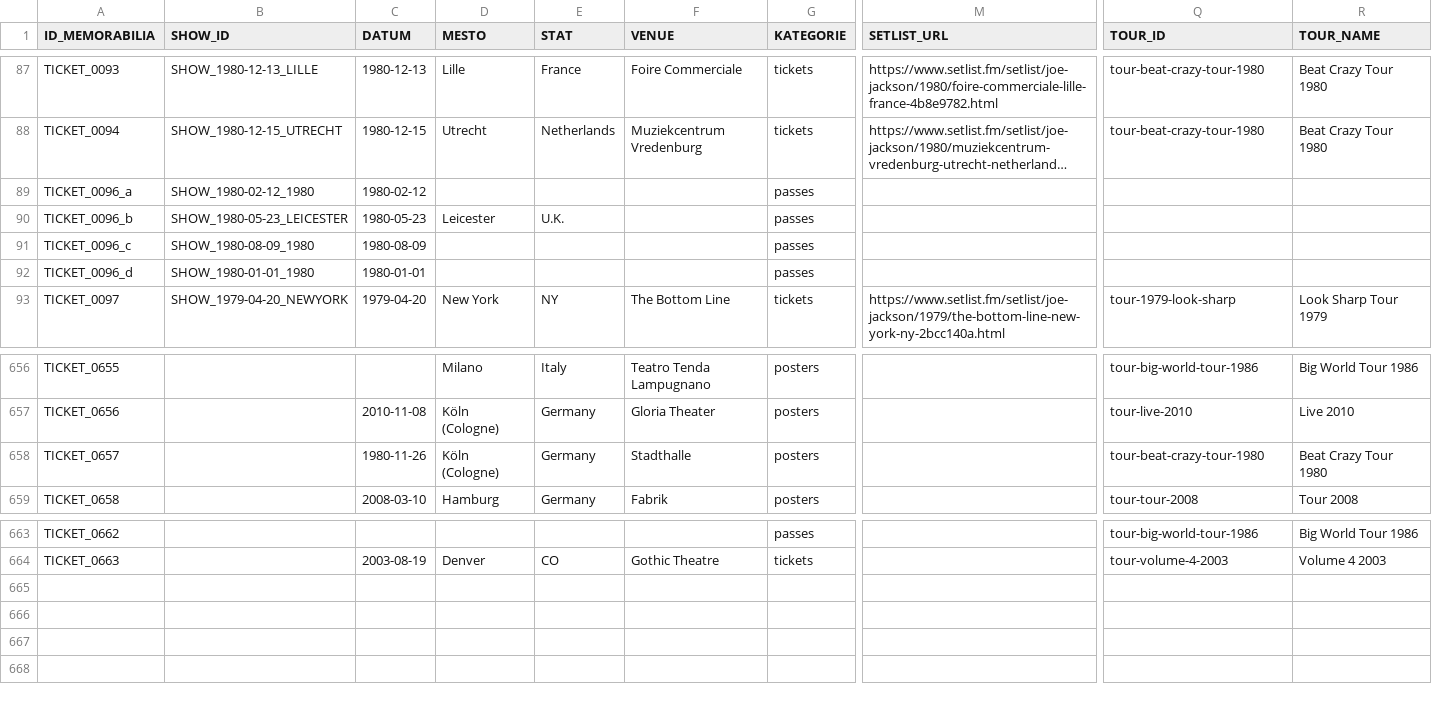
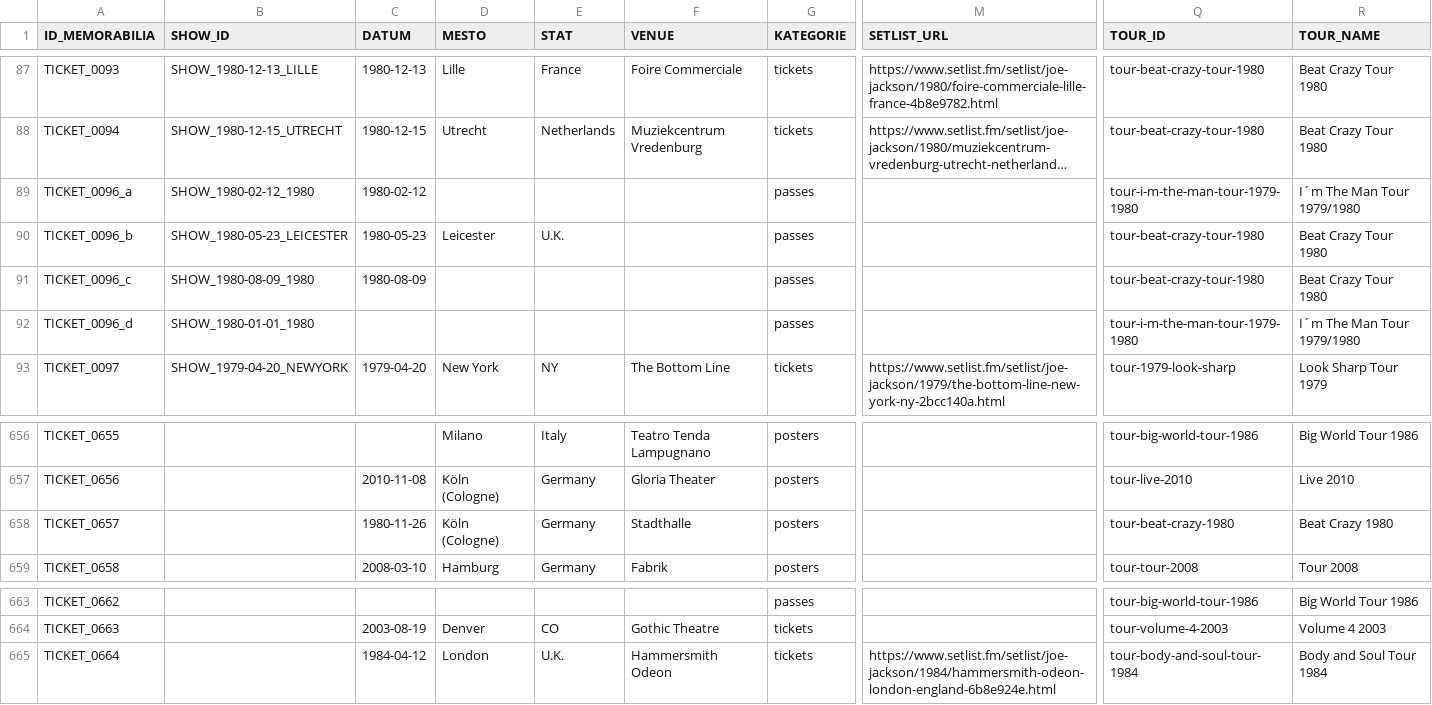
Before and after one commit to 19forever/joe-jackson-tickets-v2, a CSV file: joe_jackson_tickets_cleaned.csv, drawn as a sheet; only a part is shown, gaps mark what is left out; long unchanged cells end in …; rows hold the shown columns only; the diff names each change by its address in the sheet, - before the commit and + after, or states it on an @@ line.

Commit message:
Update ticket metadata via Admin Editor

```diff
--- a/joe_jackson_tickets_cleaned.csv
+++ b/joe_jackson_tickets_cleaned.csv
-Q89 (TOUR_ID): (empty)
+Q89 (TOUR_ID): tour-i-m-the-man-tour-1979-1980
-R89 (TOUR_NAME): (empty)
+R89 (TOUR_NAME): I´m The Man Tour 1979/1980
-Q90:Q91 (TOUR_ID): (empty)
+Q90:Q91 (TOUR_ID): tour-beat-crazy-tour-1980
-R90:R91 (TOUR_NAME): (empty)
+R90:R91 (TOUR_NAME): Beat Crazy Tour 1980
-C92 (DATUM): 1980-01-01
+C92 (DATUM): (empty)
-Q92 (TOUR_ID): (empty)
+Q92 (TOUR_ID): tour-i-m-the-man-tour-1979-1980
-R92 (TOUR_NAME): (empty)
+R92 (TOUR_NAME): I´m The Man Tour 1979/1980
-Q658 (TOUR_ID): tour-beat-crazy-tour-1980
+Q658 (TOUR_ID): tour-beat-crazy-1980
-R658 (TOUR_NAME): Beat Crazy Tour 1980
+R658 (TOUR_NAME): Beat Crazy 1980
+row 665: TICKET_0664 |  | 1984-04-12 | London | U.K. | Hammersmith Odeon | tickets | https://www.setlist.fm/setlist/joe-jackson/1984/hammersmith-odeon-london-england-6b8e924e.html | tour-body-and-soul-tour-1984 | Body and Soul Tour 1984
```
